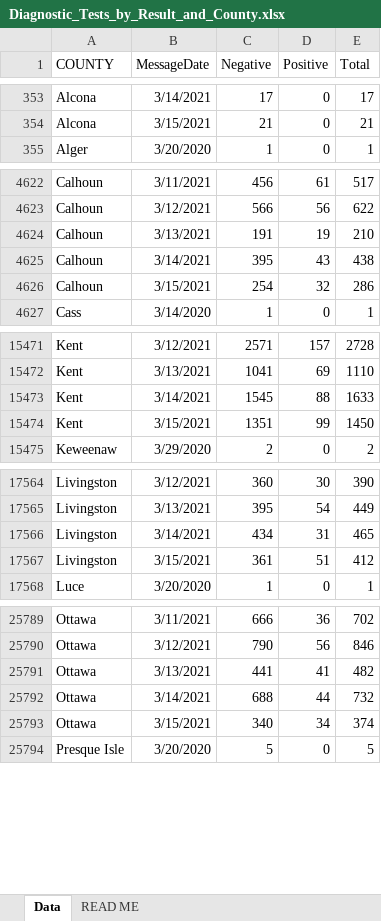
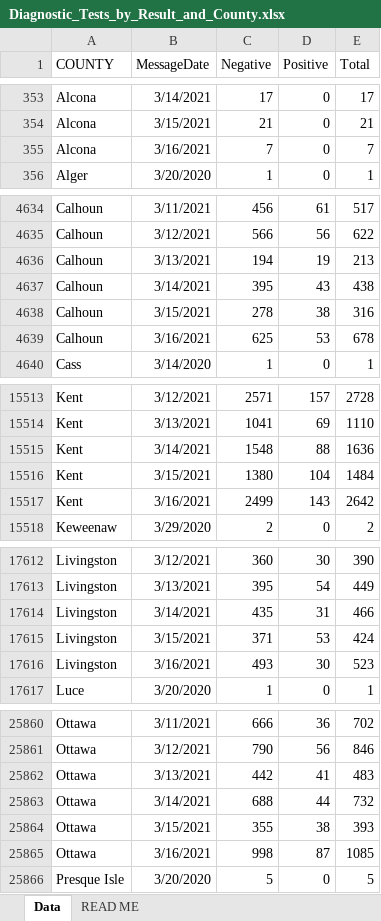
Before and after one commit to damaneice/covid-19, an Excel workbook: src/data/Diagnostic_Tests_by_Result_and_County.xlsx, sheet Data, drawn as a sheet; only a part is shown, gaps mark what is left out; values as stored, in another font and other column widths than the file's, no borders; addresses are those after the commit; the diff covers the shown part only; the diff names each change by its address in the sheet, - before the commit and + after, or states it on an @@ line.

Commit message:
Update Covid case data 202103180426

```diff
--- a/src/data/Diagnostic_Tests_by_Result_and_County.xlsx (sheet Data)
+++ b/src/data/Diagnostic_Tests_by_Result_and_County.xlsx (sheet Data)
+row 355: Alcona | 3/16/2021 | 7 | 0 | 7
-C4636 (Negative): 191
+C4636 (Negative): 194
-E4636 (Total): 210
+E4636 (Total): 213
-C4638 (Negative): 254
+C4638 (Negative): 278
-D4638 (Positive): 32
+D4638 (Positive): 38
-E4638 (Total): 286
+E4638 (Total): 316
+row 4639: Calhoun | 3/16/2021 | 625 | 53 | 678
-C15515 (Negative): 1545
+C15515 (Negative): 1548
-E15515 (Total): 1633
+E15515 (Total): 1636
-C15516 (Negative): 1351
+C15516 (Negative): 1380
-D15516 (Positive): 99
+D15516 (Positive): 104
-E15516 (Total): 1450
+E15516 (Total): 1484
+row 15517: Kent | 3/16/2021 | 2499 | 143 | 2642
-C17614 (Negative): 434
+C17614 (Negative): 435
-E17614 (Total): 465
+E17614 (Total): 466
-C17615 (Negative): 361
+C17615 (Negative): 371
-D17615 (Positive): 51
+D17615 (Positive): 53
-E17615 (Total): 412
+E17615 (Total): 424
+row 17616: Livingston | 3/16/2021 | 493 | 30 | 523
-C25862 (Negative): 441
+C25862 (Negative): 442
-E25862 (Total): 482
+E25862 (Total): 483
-C25864 (Negative): 340
+C25864 (Negative): 355
-D25864 (Positive): 34
+D25864 (Positive): 38
-E25864 (Total): 374
+E25864 (Total): 393
+row 25865: Ottawa | 3/16/2021 | 998 | 87 | 1085
```
Also changed, not shown: 81 added rows and 177 edited cells elsewhere in this sheet.
